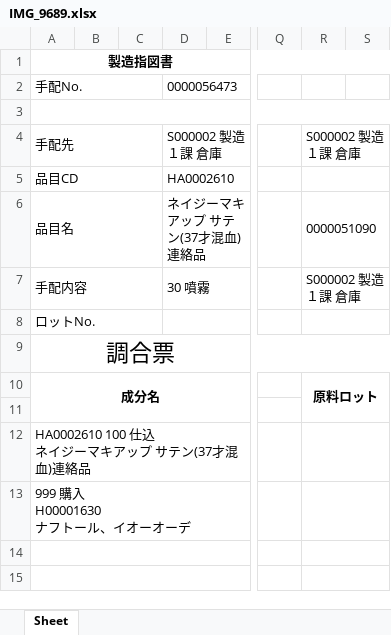
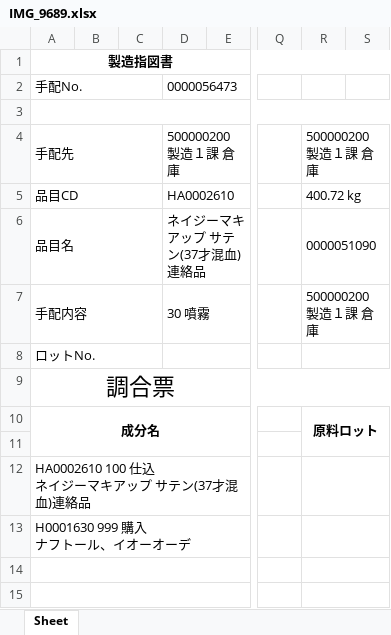
Before and after one commit to wesleylwu/Mirror-Report-AI, an Excel workbook: output/IMG_9689.xlsx, sheet Sheet, drawn as a sheet; only a part is shown, gaps mark what is left out; values as stored, in another font and other column widths than the file's, no borders; ↵ is a line break in a cell; the diff names each change by its address in the sheet, - before the commit and + after, or states it on an @@ line.

Commit message:
Updates to first sheets

```diff
--- a/output/IMG_9689.xlsx (sheet Sheet)
+++ b/output/IMG_9689.xlsx (sheet Sheet)
-D4: S000002 製造１課 倉庫
+D4: 500000200 製造１課 倉庫
-R4: S000002 製造１課 倉庫
+R4: 500000200 製造１課 倉庫
-R5: (empty)
+R5: 400.72 kg
-R7: S000002 製造１課 倉庫
+R7: 500000200 製造１課 倉庫
-A13: 999 購入 ↵ H00001630 ↵ ナフトール、イオーオーデ
+A13: H0001630 999 購入 ↵ ナフトール、イオーオーデ
```
Also changed, not shown: output/IMG_9688.xlsx, 3 other files.
